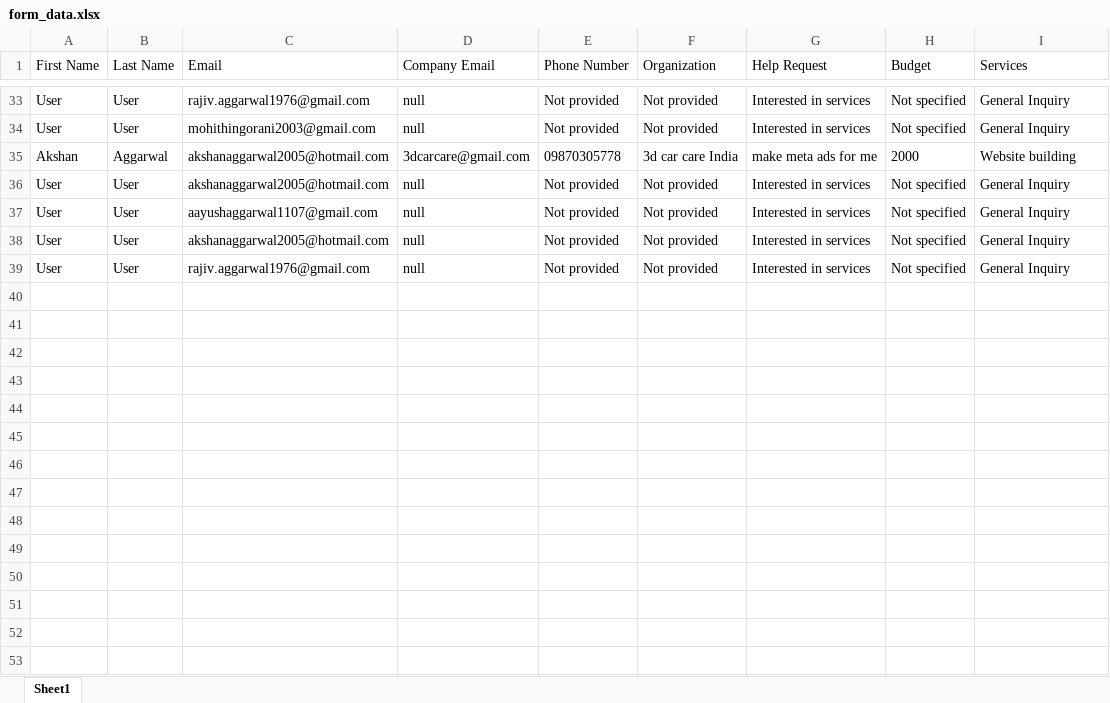
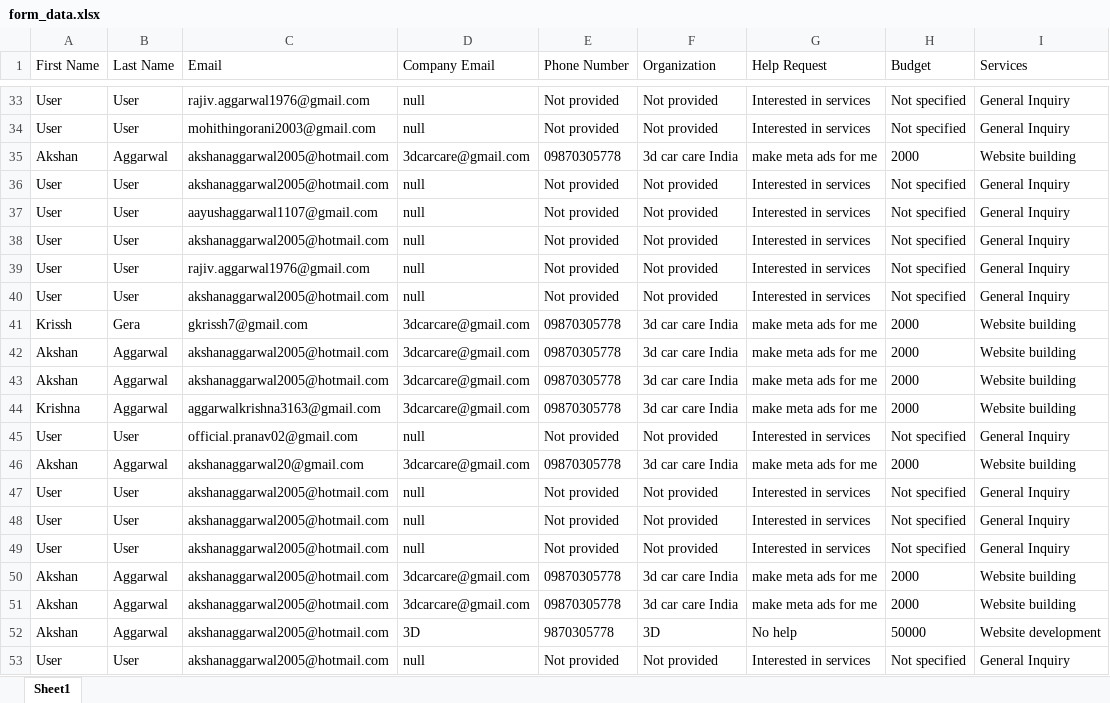
Before and after one commit to Akshan-2005/metaweb-Backend, an Excel workbook: public/form_data.xlsx, sheet Sheet1, drawn as a sheet; only a part is shown, gaps mark what is left out; values as stored, in another font and other column widths than the file's, no borders; the diff names each change by its address in the sheet, - before the commit and + after, or states it on an @@ line.

```diff
--- a/public/form_data.xlsx (sheet Sheet1)
+++ b/public/form_data.xlsx (sheet Sheet1)
+row 40: User | User | akshanaggarwal2005@hotmail.com | null | Not provided | Not provided | Interested in services | Not specified | General Inquiry
+row 41: Krissh | Gera | gkrissh7@gmail.com | 3dcarcare@gmail.com | 09870305778 | 3d car care India | make meta ads for me | 2000 | Website building
+row 42: Akshan | Aggarwal | akshanaggarwal2005@hotmail.com | 3dcarcare@gmail.com | 09870305778 | 3d car care India | make meta ads for me | 2000 | Website building
+row 43: Akshan | Aggarwal | akshanaggarwal2005@hotmail.com | 3dcarcare@gmail.com | 09870305778 | 3d car care India | make meta ads for me | 2000 | Website building
+row 44: Krishna | Aggarwal | aggarwalkrishna3163@gmail.com | 3dcarcare@gmail.com | 09870305778 | 3d car care India | make meta ads for me | 2000 | Website building
+row 45: User | User | official.pranav02@gmail.com | null | Not provided | Not provided | Interested in services | Not specified | General Inquiry
+row 46: Akshan | Aggarwal | akshanaggarwal20@gmail.com | 3dcarcare@gmail.com | 09870305778 | 3d car care India | make meta ads for me | 2000 | Website building
+row 47: User | User | akshanaggarwal2005@hotmail.com | null | Not provided | Not provided | Interested in services | Not specified | General Inquiry
+row 48: User | User | akshanaggarwal2005@hotmail.com | null | Not provided | Not provided | Interested in services | Not specified | General Inquiry
+row 49: User | User | akshanaggarwal2005@hotmail.com | null | Not provided | Not provided | Interested in services | Not specified | General Inquiry
+row 50: Akshan | Aggarwal | akshanaggarwal2005@hotmail.com | 3dcarcare@gmail.com | 09870305778 | 3d car care India | make meta ads for me | 2000 | Website building
+row 51: Akshan | Aggarwal | akshanaggarwal2005@hotmail.com | 3dcarcare@gmail.com | 09870305778 | 3d car care India | make meta ads for me | 2000 | Website building
+row 52: Akshan | Aggarwal | akshanaggarwal2005@hotmail.com | 3D | 9870305778 | 3D | No help | 50000 | Website development
+row 53: User | User | akshanaggarwal2005@hotmail.com | null | Not provided | Not provided | Interested in services | Not specified | General Inquiry
```
Also changed, not shown: 1 other file.
